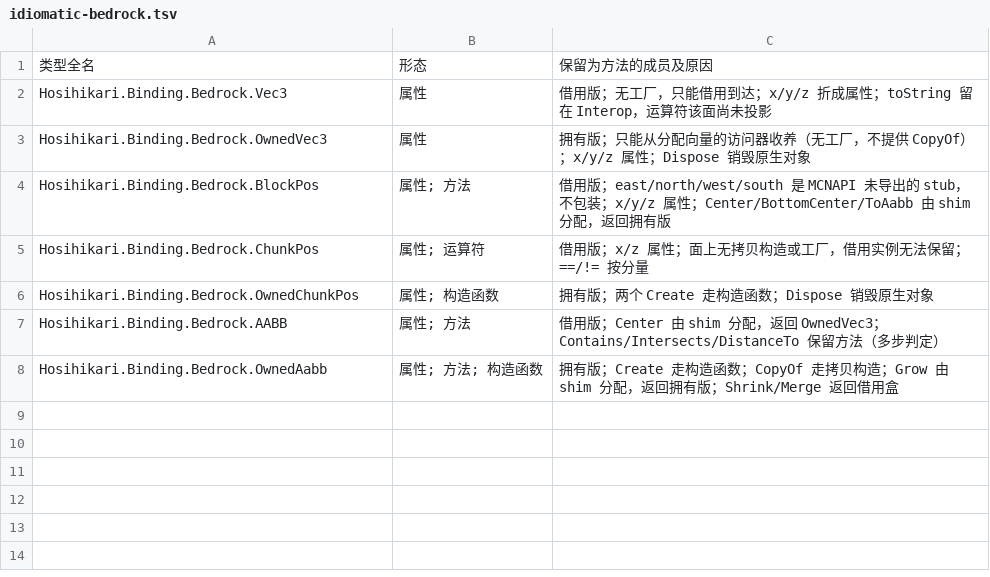
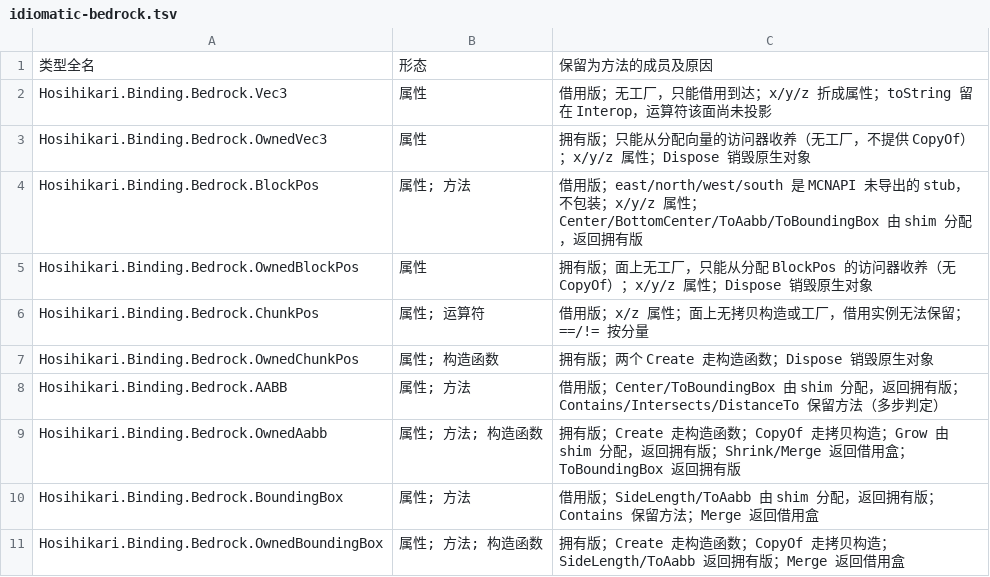
Before and after one commit to HosihikariProjection/BindingIdiomatic, a TSV file: docs/idiomatic-bedrock.tsv, drawn as a sheet.

Commit message:
feat(bedrock): cover the block-aligned box pair
getSideLength returns a BlockPos by value, so the block-position family
needs an owned half too; OwnedBlockPos is adopt-only because the surface
has no factory for it. BoundingBox/OwnedBoundingBox mirror the AABB pair,
and both box families gain the cross-conversion the surface exposes.

```diff
--- a/docs/idiomatic-bedrock.tsv
+++ b/docs/idiomatic-bedrock.tsv
@@ -3,6 +3,9 @@ Hosihikari.Binding.Bedrock.Vec3	属性	借用版；无工厂，只能借用到
 Hosihikari.Binding.Bedrock.OwnedVec3	属性	拥有版；只能从分配向量的访问器收养（无工厂，不提供 CopyOf）；x/y/z 属性；Dispose 销毁原生对象
-Hosihikari.Binding.Bedrock.BlockPos	属性; 方法	借用版；east/north/west/south 是 MCNAPI 未导出的 stub，不包装；x/y/z 属性；Center/BottomCenter/ToAabb 由 shim 分配，返回拥有版
+Hosihikari.Binding.Bedrock.BlockPos	属性; 方法	借用版；east/north/west/south 是 MCNAPI 未导出的 stub，不包装；x/y/z 属性；Center/BottomCenter/ToAabb/ToBoundingBox 由 shim 分配，返回拥有版
+Hosihikari.Binding.Bedrock.OwnedBlockPos	属性	拥有版；面上无工厂，只能从分配 BlockPos 的访问器收养（无 CopyOf）；x/y/z 属性；Dispose 销毁原生对象
 Hosihikari.Binding.Bedrock.ChunkPos	属性; 运算符	借用版；x/z 属性；面上无拷贝构造或工厂，借用实例无法保留；==/!= 按分量
 Hosihikari.Binding.Bedrock.OwnedChunkPos	属性; 构造函数	拥有版；两个 Create 走构造函数；Dispose 销毁原生对象
-Hosihikari.Binding.Bedrock.AABB	属性; 方法	借用版；Center 由 shim 分配，返回 OwnedVec3；Contains/Intersects/DistanceTo 保留方法（多步判定）
-Hosihikari.Binding.Bedrock.OwnedAabb	属性; 方法; 构造函数	拥有版；Create 走构造函数；CopyOf 走拷贝构造；Grow 由 shim 分配，返回拥有版；Shrink/Merge 返回借用盒
+Hosihikari.Binding.Bedrock.AABB	属性; 方法	借用版；Center/ToBoundingBox 由 shim 分配，返回拥有版；Contains/Intersects/DistanceTo 保留方法（多步判定）
+Hosihikari.Binding.Bedrock.OwnedAabb	属性; 方法; 构造函数	拥有版；Create 走构造函数；CopyOf 走拷贝构造；Grow 由 shim 分配，返回拥有版；Shrink/Merge 返回借用盒；ToBoundingBox 返回拥有版
+Hosihikari.Binding.Bedrock.BoundingBox	属性; 方法	借用版；SideLength/ToAabb 由 shim 分配，返回拥有版；Contains 保留方法；Merge 返回借用盒
+Hosihikari.Binding.Bedrock.OwnedBoundingBox	属性; 方法; 构造函数	拥有版；Create 走构造函数；CopyOf 走拷贝构造；SideLength/ToAabb 返回拥有版；Merge 返回借用盒
```
Also changed, not shown: 8 other files.
